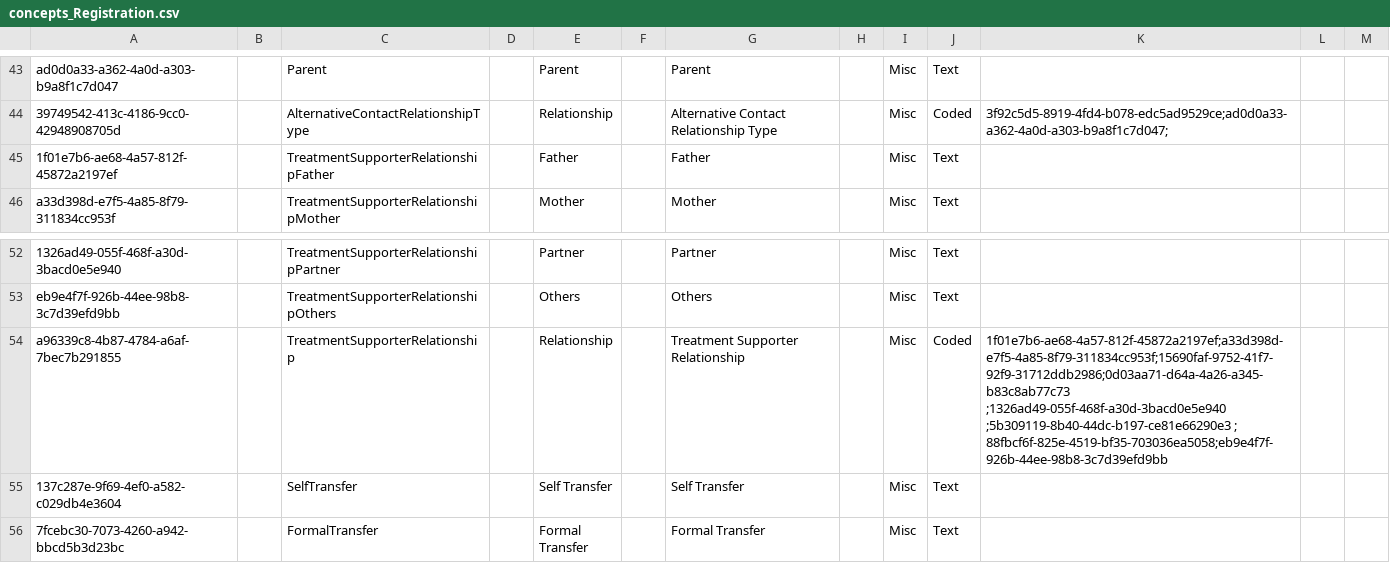
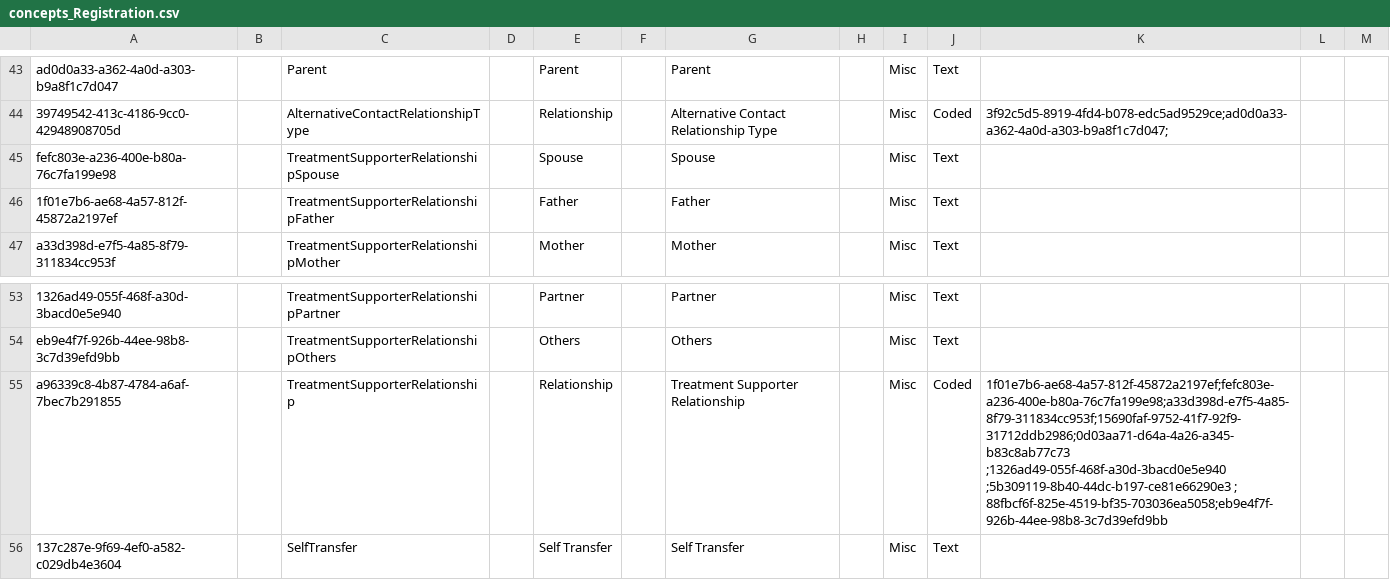
Before and after one commit to IntelliSOFT-Consulting/kspras_metadata, a CSV file: configuration/concepts/concepts_Registration.csv, drawn as a sheet; only a part is shown, gaps mark what is left out; the shorter side is filled out with more unchanged rows; addresses are those after the commit; the diff names each change by its address in the sheet, - before the commit and + after, or states it on an @@ line.

```diff
--- a/configuration/concepts/concepts_Registration.csv
+++ b/configuration/concepts/concepts_Registration.csv
+row 45: fefc803e-a236-400e-b80a-76c7fa199e98 |  | TreatmentSupporterRelationshipSpouse |  | Spouse |  | Spouse |  | Misc | Text
-K55: 1f01e7b6-ae68-4a57-812f-45872a2197ef;a33d398d-e7f5-4a85-8f79-311834cc953f;15690faf-9752-41f7-92f9-31712ddb2986;0d03aa71-d64a-4a26-a345-b83c8ab77c73 ;1326ad49-055f-468f-a30d-3bacd0e5e940 ;5b309119-8b40-44dc-b197-ce81e66290e3…
+K55: 1f01e7b6-ae68-4a57-812f-45872a2197ef;fefc803e-a236-400e-b80a-76c7fa199e98;a33d398d-e7f5-4a85-8f79-311834cc953f;15690faf-9752-41f7-92f9-31712ddb2986;0d03aa71-d64a-4a26-a345-b83c8ab77c73 ;1326ad49-055f-468f-a30d-3bacd0e5e940 ;5b309119-8b40-44dc-b197-ce81e66290e3…
```
Also changed, not shown: configuration/concepts/drugs_related_concepts.csv, configuration/drugs/drug_concepts.csv.
